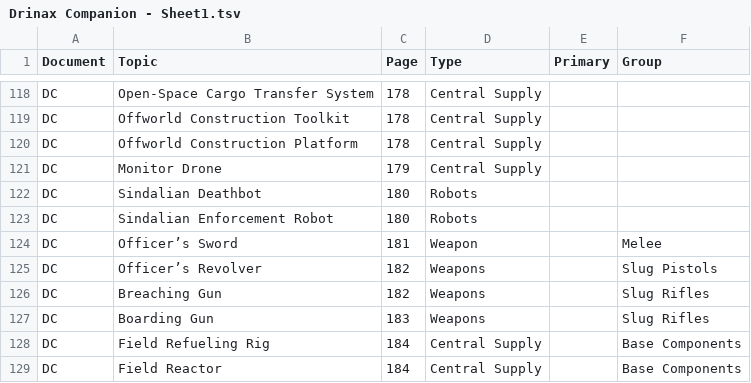
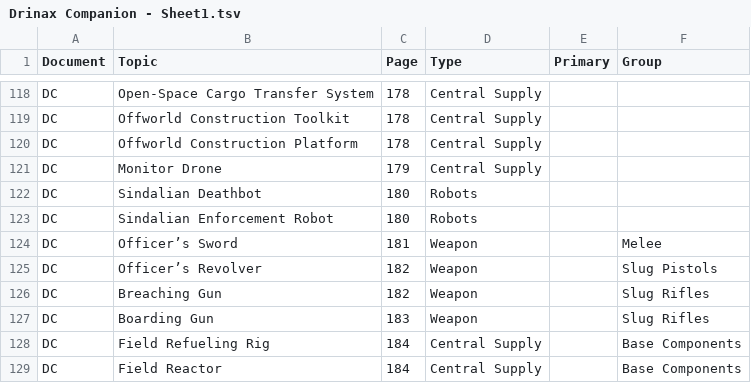
Before and after one commit to swdevlin/mongoose-index-builder, a TSV file: sources/Mongoose2/adventures/Pirates of Drinax/Drinax Companion - Sheet1.tsv, drawn as a sheet; only a part is shown, gaps mark what is left out.

Commit message:
Weapon updates (again)

```diff
--- a/sources/Mongoose2/adventures/Pirates of Drinax/Drinax Companion - Sheet1.tsv
+++ b/sources/Mongoose2/adventures/Pirates of Drinax/Drinax Companion - Sheet1.tsv
@@ -124,5 +124,5 @@ DC	Sindalian Enforcement Robot	180	Robots
 DC	Officer’s Sword	181	Weapon		Melee
-DC	Officer’s Revolver	182	Weapons		Slug Pistols
-DC	Breaching Gun	182	Weapons		Slug Rifles
-DC	Boarding Gun	183	Weapons		Slug Rifles
+DC	Officer’s Revolver	182	Weapon		Slug Pistols
+DC	Breaching Gun	182	Weapon		Slug Rifles
+DC	Boarding Gun	183	Weapon		Slug Rifles
 DC	Field Refueling Rig	184	Central Supply		Base Components
```
